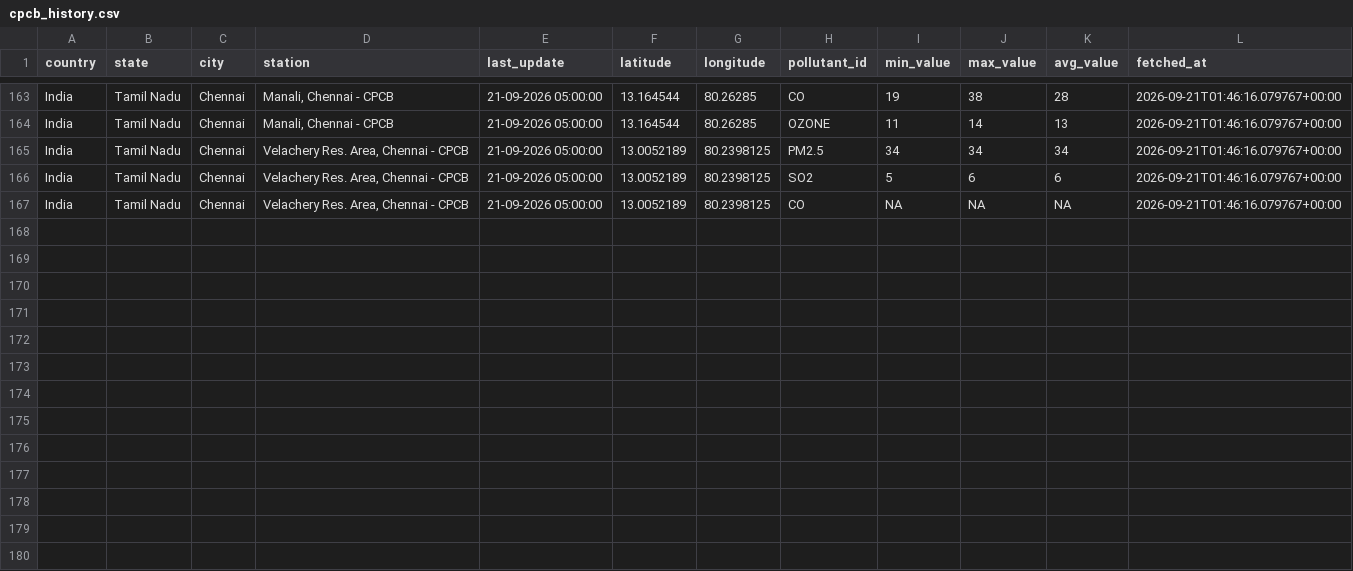
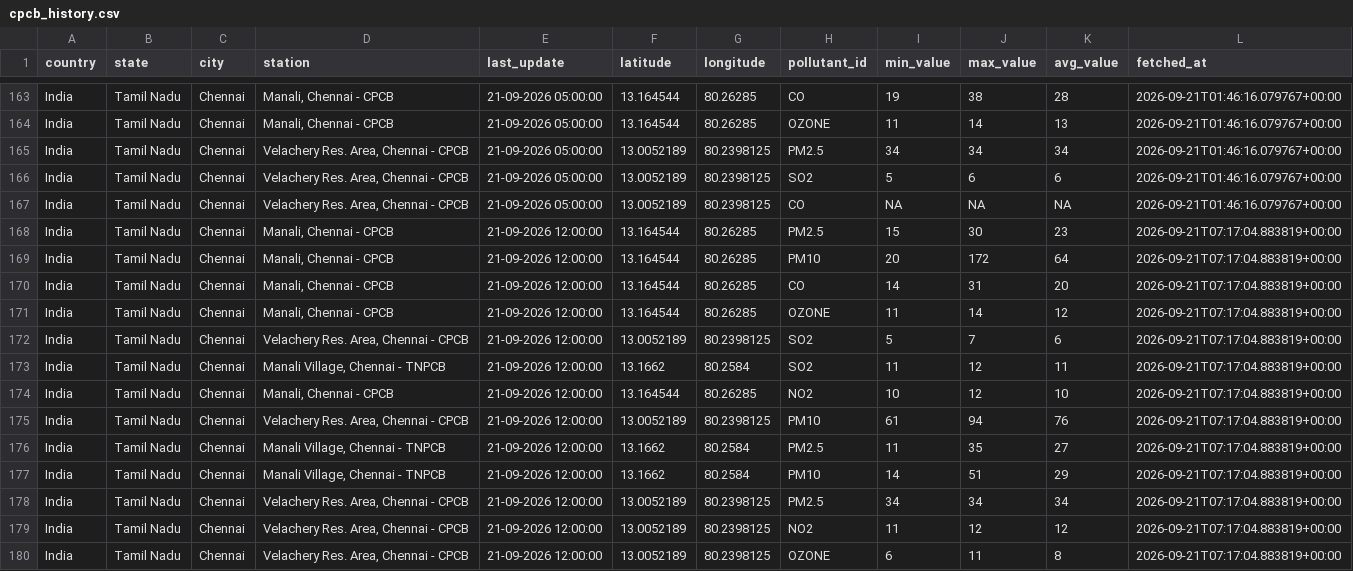
Before and after one commit to Dhruuv26/air-quality-forecast, a CSV file: data/raw/cpcb_history.csv, drawn as a sheet; only a part is shown, gaps mark what is left out.

```diff
--- a/data/raw/cpcb_history.csv
+++ b/data/raw/cpcb_history.csv
@@ -167 +167,14 @@ India,Tamil Nadu,Chennai,"Velachery Res. Area, Chennai - CPCB",21-09-2026 05:00:
 India,Tamil Nadu,Chennai,"Velachery Res. Area, Chennai - CPCB",21-09-2026 05:00:00,13.0052189,80.2398125,CO,NA,NA,NA,2026-09-21T01:46:16.079767+00:00
+India,Tamil Nadu,Chennai,"Manali, Chennai - CPCB",21-09-2026 12:00:00,13.164544,80.26285,PM2.5,15,30,23,2026-09-21T07:17:04.883819+00:00
+India,Tamil Nadu,Chennai,"Manali, Chennai - CPCB",21-09-2026 12:00:00,13.164544,80.26285,PM10,20,172,64,2026-09-21T07:17:04.883819+00:00
+India,Tamil Nadu,Chennai,"Manali, Chennai - CPCB",21-09-2026 12:00:00,13.164544,80.26285,CO,14,31,20,2026-09-21T07:17:04.883819+00:00
+India,Tamil Nadu,Chennai,"Manali, Chennai - CPCB",21-09-2026 12:00:00,13.164544,80.26285,OZONE,11,14,12,2026-09-21T07:17:04.883819+00:00
+India,Tamil Nadu,Chennai,"Velachery Res. Area, Chennai - CPCB",21-09-2026 12:00:00,13.0052189,80.2398125,SO2,5,7,6,2026-09-21T07:17:04.883819+00:00
+India,Tamil Nadu,Chennai,"Manali Village, Chennai - TNPCB",21-09-2026 12:00:00,13.1662,80.2584,SO2,11,12,11,2026-09-21T07:17:04.883819+00:00
+India,Tamil Nadu,Chennai,"Manali, Chennai - CPCB",21-09-2026 12:00:00,13.164544,80.26285,NO2,10,12,10,2026-09-21T07:17:04.883819+00:00
+India,Tamil Nadu,Chennai,"Velachery Res. Area, Chennai - CPCB",21-09-2026 12:00:00,13.0052189,80.2398125,PM10,61,94,76,2026-09-21T07:17:04.883819+00:00
+India,Tamil Nadu,Chennai,"Manali Village, Chennai - TNPCB",21-09-2026 12:00:00,13.1662,80.2584,PM2.5,11,35,27,2026-09-21T07:17:04.883819+00:00
+India,Tamil Nadu,Chennai,"Manali Village, Chennai - TNPCB",21-09-2026 12:00:00,13.1662,80.2584,PM10,14,51,29,2026-09-21T07:17:04.883819+00:00
+India,Tamil Nadu,Chennai,"Velachery Res. Area, Chennai - CPCB",21-09-2026 12:00:00,13.0052189,80.2398125,PM2.5,34,34,34,2026-09-21T07:17:04.883819+00:00
+India,Tamil Nadu,Chennai,"Velachery Res. Area, Chennai - CPCB",21-09-2026 12:00:00,13.0052189,80.2398125,NO2,11,12,12,2026-09-21T07:17:04.883819+00:00
+India,Tamil Nadu,Chennai,"Velachery Res. Area, Chennai - CPCB",21-09-2026 12:00:00,13.0052189,80.2398125,OZONE,6,11,8,2026-09-21T07:17:04.883819+00:00
```
Also changed, not shown: data/raw/weather_history.csv.
